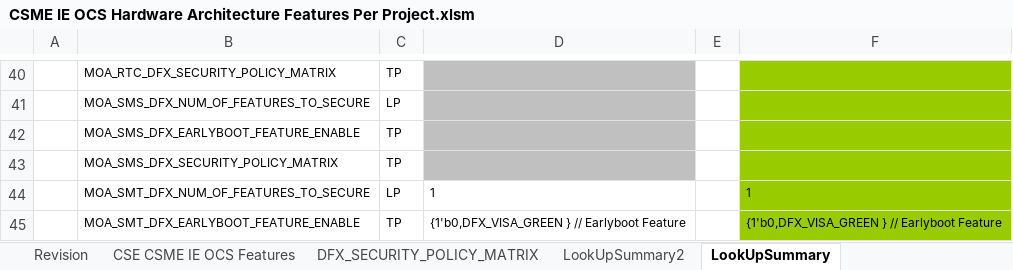
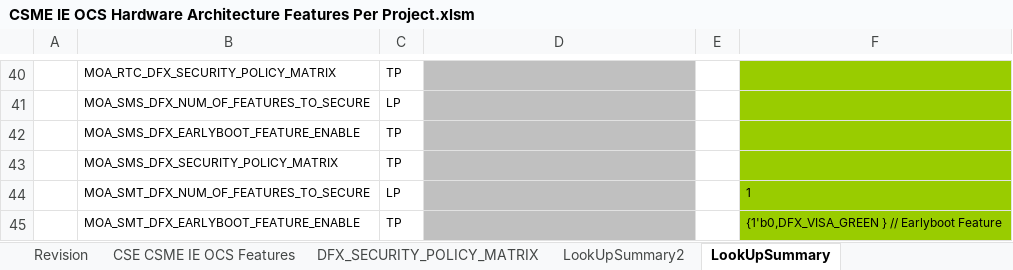
Before and after one commit to jasonx-tsao/exp_vtb, an Excel workbook: ArchSpecs/Working/CSME IE OCS Hardware Architecture Features Per Project.xlsm, sheet LookUpSummary, drawn as a sheet; only a part is shown, gaps mark what is left out; values as stored, in another font and other column widths than the file's, no borders; charts and pictures and conditional formats not drawn; the diff covers the shown part only; the diff names each change by its address in the sheet, - before the commit and + after, or states it on an @@ line.

```diff
--- a/ArchSpecs/Working/CSME IE OCS Hardware Architecture Features Per Project.xlsm (sheet LookUpSummary)
+++ b/ArchSpecs/Working/CSME IE OCS Hardware Architecture Features Per Project.xlsm (sheet LookUpSummary)
-D44: 1
+D44: (empty)
-D44:D45 fill: none
+D44:D45 fill: #C0C0C0
-D45: {1'b0,DFX_VISA_GREEN } // Earlyboot Feature
+D45: (empty)
```
Also changed, not shown: 4 added rows, 9 edited cells and cell formats elsewhere in this sheet, sheet DFX_SECURITY_POLICY_MATRIX, sheet CSE CSME IE OCS Features, sheet Revision, sheet LookUpSummary2, charts or pictures.
